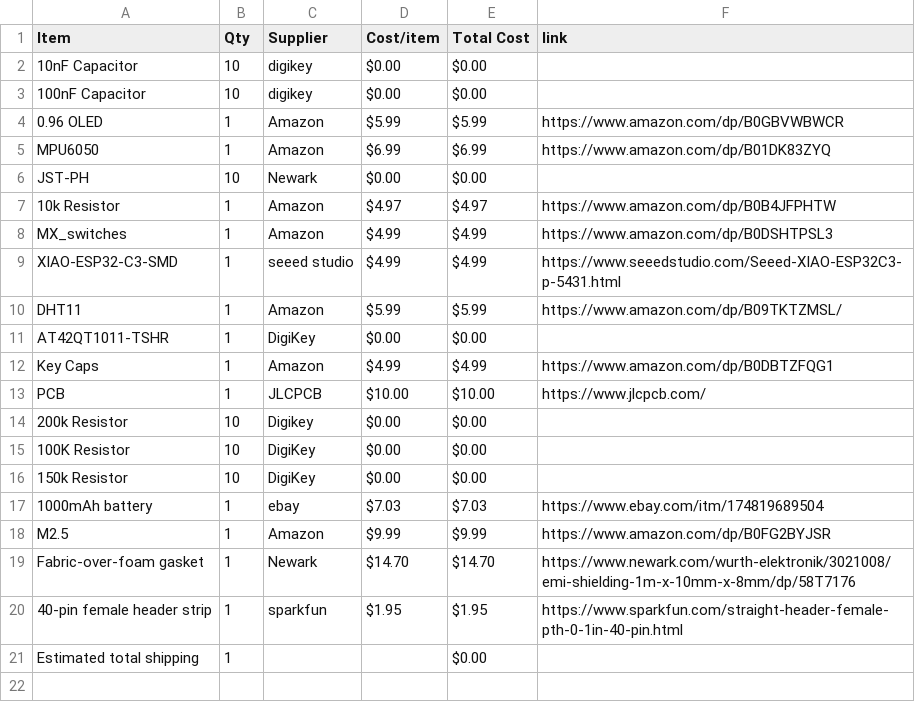
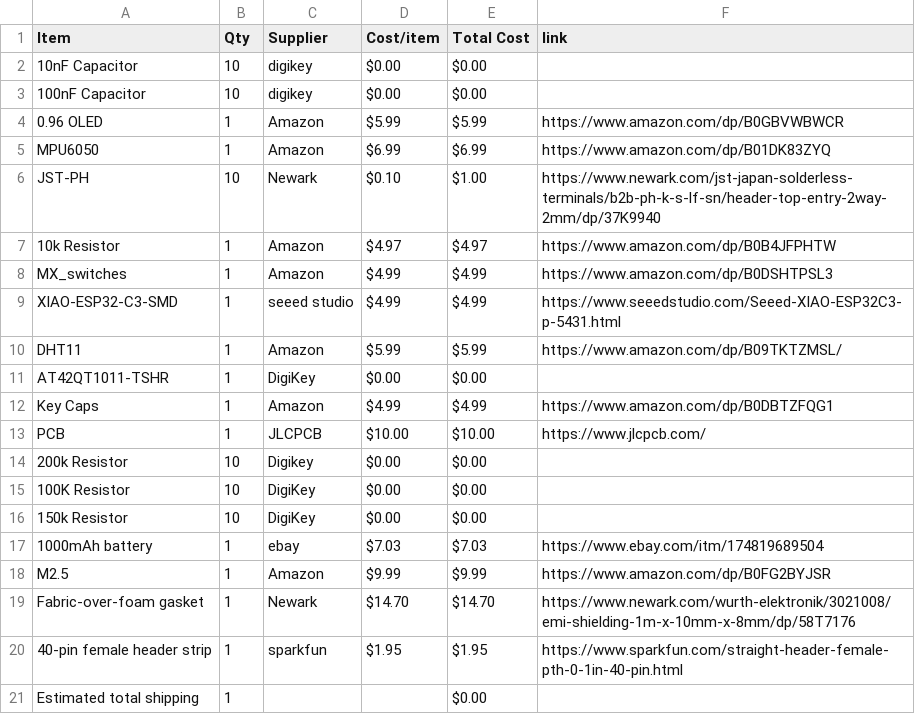
Before and after one commit to Esther-365/my-first-hardware-project, a CSV file: BOM.csv, drawn as a sheet.

Commit message:
Sync Starbie from Half Life

```diff
--- a/BOM.csv
+++ b/BOM.csv
@@ -5,3 +5,3 @@ Item,Qty,Supplier,Cost/item,Total Cost,link
 MPU6050,1,Amazon,$6.99,$6.99,https://www.amazon.com/dp/B01DK83ZYQ
-JST-PH,10,Newark,$0.00,$0.00,
+JST-PH,10,Newark,$0.10,$1.00,https://www.newark.com/jst-japan-solderless-terminals/b2b-ph-k-s-lf-sn/header-top-entry-2way-2mm/dp/37K9940
 10k Resistor,1,Amazon,$4.97,$4.97,https://www.amazon.com/dp/B0B4JFPHTW
```
